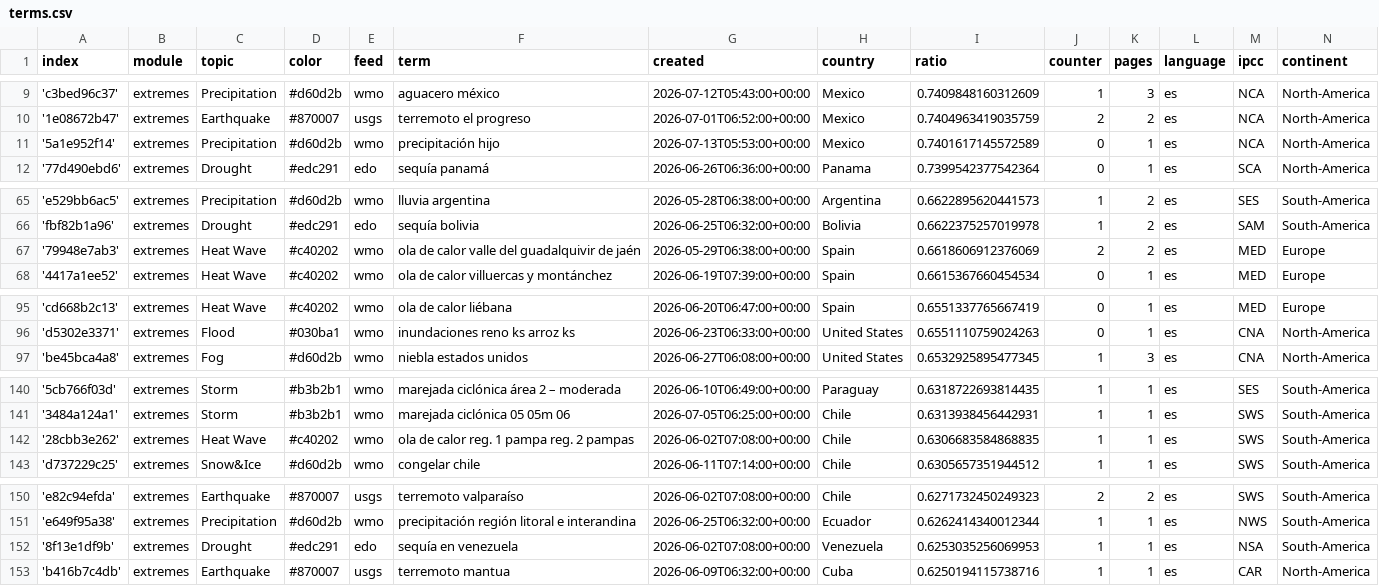
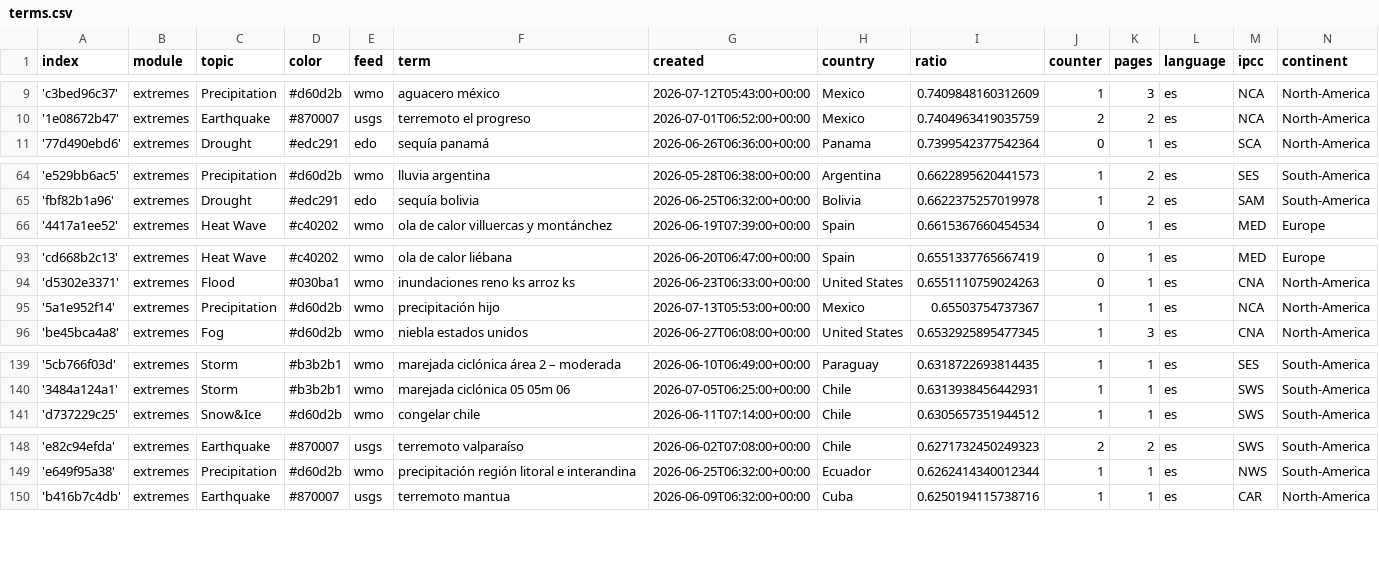
Before and after one commit to jannikdo28-news/spanishExtremes, a CSV file: terms.csv, drawn as a sheet; only a part is shown, gaps mark what is left out; the diff covers the shown part only.

Commit message:
Commit from GitHub Actions (harvest:0.0)

```diff
--- a/terms.csv
+++ b/terms.csv
@@ -10,3 +10,2 @@ index,module,topic,color,feed,term,created,country,ratio,counter,pages,language,
 '1e08672b47',extremes,Earthquake,#870007,usgs,terremoto el progreso,2026-07-01T06:52:00+00:00,Mexico,0.7404963419035759,2,2,es,NCA,North-America
-'5a1e952f14',extremes,Precipitation,#d60d2b,wmo,precipitación hijo,2026-07-13T05:53:00+00:00,Mexico,0.7401617145572589,0,1,es,NCA,North-America
 '77d490ebd6',extremes,Drought,#edc291,edo,sequía panamá,2026-06-26T06:36:00+00:00,Panama,0.7399542377542364,0,1,es,SCA,North-America
@@ -66,3 +65,2 @@ index,module,topic,color,feed,term,created,country,ratio,counter,pages,language,
 'fbf82b1a96',extremes,Drought,#edc291,edo,sequía bolivia,2026-06-25T06:32:00+00:00,Bolivia,0.6622375257019978,1,2,es,SAM,South-America
-'79948e7ab3',extremes,Heat Wave,#c40202,wmo,ola de calor valle del guadalquivir de jaén,2026-05-29T06:38:00+00:00,Spain,0.6618606912376069,2,2,es,MED,Europe
 '4417a1ee52',extremes,Heat Wave,#c40202,wmo,ola de calor villuercas y montánchez,2026-06-19T07:39:00+00:00,Spain,0.6615367660454534,0,1,es,MED,Europe
@@ -96,2 +94,3 @@ index,module,topic,color,feed,term,created,country,ratio,counter,pages,language,
 'd5302e3371',extremes,Flood,#030ba1,wmo,inundaciones reno ks arroz ks,2026-06-23T06:33:00+00:00,United States,0.6551110759024263,0,1,es,CNA,North-America
+'5a1e952f14',extremes,Precipitation,#d60d2b,wmo,precipitación hijo,2026-07-13T05:53:00+00:00,Mexico,0.65503754737367,1,1,es,NCA,North-America
 'be45bca4a8',extremes,Fog,#d60d2b,wmo,niebla estados unidos,2026-06-27T06:08:00+00:00,United States,0.6532925895477345,1,3,es,CNA,North-America
@@ -141,3 +140,2 @@ index,module,topic,color,feed,term,created,country,ratio,counter,pages,language,
 '3484a124a1',extremes,Storm,#b3b2b1,wmo,marejada ciclónica 05 05m 06,2026-07-05T06:25:00+00:00,Chile,0.6313938456442931,1,1,es,SWS,South-America
-'28cbb3e262',extremes,Heat Wave,#c40202,wmo,ola de calor reg. 1 pampa reg. 2 pampas,2026-06-02T07:08:00+00:00,Chile,0.6306683584868835,1,1,es,SWS,South-America
 'd737229c25',extremes,Snow&Ice,#d60d2b,wmo,congelar chile,2026-06-11T07:14:00+00:00,Chile,0.6305657351944512,1,1,es,SWS,South-America
@@ -151,3 +149,2 @@ index,module,topic,color,feed,term,created,country,ratio,counter,pages,language,
 'e649f95a38',extremes,Precipitation,#d60d2b,wmo,precipitación región litoral e interandina,2026-06-25T06:32:00+00:00,Ecuador,0.6262414340012344,1,1,es,NWS,South-America
-'8f13e1df9b',extremes,Drought,#edc291,edo,sequía en venezuela,2026-06-02T07:08:00+00:00,Venezuela,0.6253035256069953,1,1,es,NSA,South-America
 'b416b7c4db',extremes,Earthquake,#870007,usgs,terremoto mantua,2026-06-09T06:32:00+00:00,Cuba,0.6250194115738716,1,1,es,CAR,North-America
```
Also changed, not shown: 3 removed rows elsewhere in this file.
